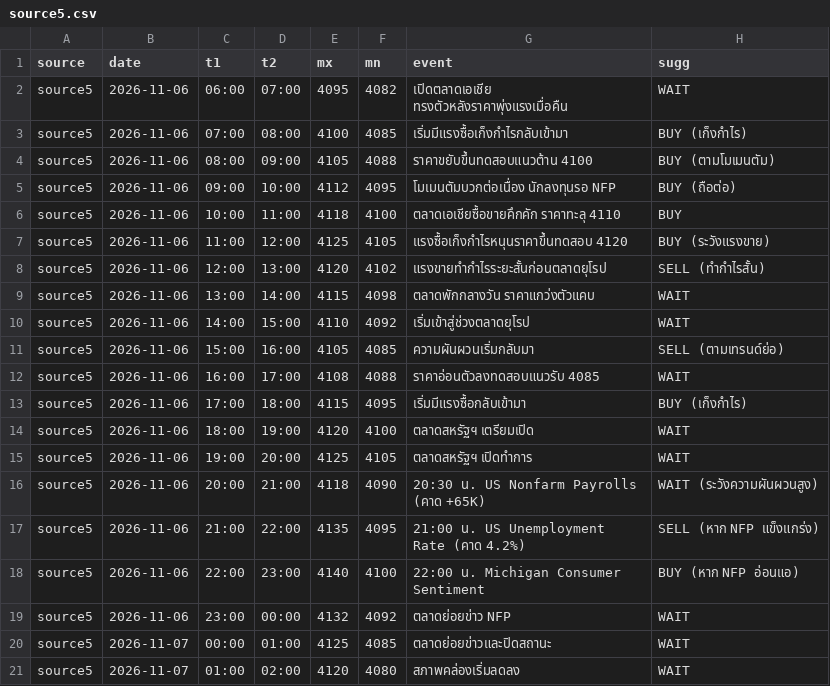
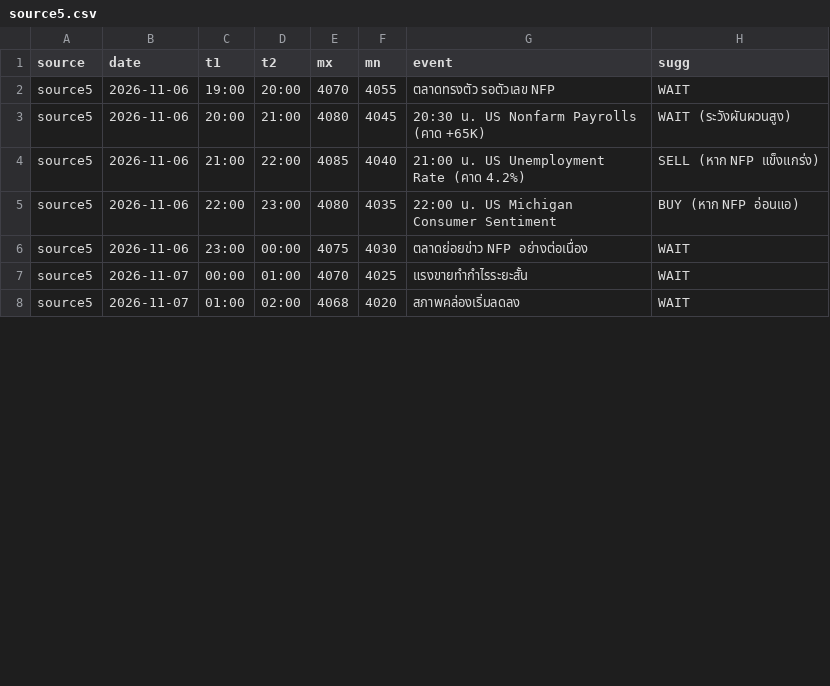
Before and after one commit to seksanta/chart, a CSV file: source5.csv, drawn as a sheet; only a part is shown; the diff covers the shown part only.

```diff
--- a/source5.csv
+++ b/source5.csv
@@ -1,21 +1,8 @@
 source,date,t1,t2,mx,mn,event,sugg
-source5,2026-11-06,06:00,07:00,4095,4082,เปิดตลาดเอเชีย ทรงตัวหลังราคาพุ่งแรงเมื่อคืน,WAIT
-source5,2026-11-06,07:00,08:00,4100,4085,เริ่มมีแรงซื้อเก็งกำไรกลับเข้ามา,BUY (เก็งกำไร)
-source5,2026-11-06,08:00,09:00,4105,4088,ราคาขยับขึ้นทดสอบแนวต้าน 4100,BUY (ตามโมเมนตัม)
-source5,2026-11-06,09:00,10:00,4112,4095,โมเมนตัมบวกต่อเนื่อง นักลงทุนรอ NFP,BUY (ถือต่อ)
-source5,2026-11-06,10:00,11:00,4118,4100,ตลาดเอเชียซื้อขายคึกคัก ราคาทะลุ 4110,BUY
-source5,2026-11-06,11:00,12:00,4125,4105,แรงซื้อเก็งกำไรหนุนราคาขึ้นทดสอบ 4120,BUY (ระวังแรงขาย)
-source5,2026-11-06,12:00,13:00,4120,4102,แรงขายทำกำไรระยะสั้นก่อนตลาดยุโรป,SELL (ทำกำไรสั้น)
-source5,2026-11-06,13:00,14:00,4115,4098,ตลาดพักกลางวัน ราคาแกว่งตัวแคบ,WAIT
-source5,2026-11-06,14:00,15:00,4110,4092,เริ่มเข้าสู่ช่วงตลาดยุโรป,WAIT
-source5,2026-11-06,15:00,16:00,4105,4085,ความผันผวนเริ่มกลับมา,SELL (ตามเทรนด์ย่อ)
-source5,2026-11-06,16:00,17:00,4108,4088,ราคาอ่อนตัวลงทดสอบแนวรับ 4085,WAIT
-source5,2026-11-06,17:00,18:00,4115,4095,เริ่มมีแรงซื้อกลับเข้ามา,BUY (เก็งกำไร)
-source5,2026-11-06,18:00,19:00,4120,4100,ตลาดสหรัฐฯ เตรียมเปิด,WAIT
-source5,2026-11-06,19:00,20:00,4125,4105,ตลาดสหรัฐฯ เปิดทำการ,WAIT
-source5,2026-11-06,20:00,21:00,4118,4090,20:30 น. US Nonfarm Payrolls (คาด +65K),WAIT (ระวังความผันผวนสูง)
-source5,2026-11-06,21:00,22:00,4135,4095,21:00 น. US Unemployment Rate (คาด 4.2%),SELL (หาก NFP แข็งแกร่ง)
-source5,2026-11-06,22:00,23:00,4140,4100,22:00 น. Michigan Consumer Sentiment,BUY (หาก NFP อ่อนแอ)
-source5,2026-11-06,23:00,00:00,4132,4092,ตลาดย่อยข่าว NFP,WAIT
-source5,2026-11-07,00:00,01:00,4125,4085,ตลาดย่อยข่าวและปิดสถานะ,WAIT
-source5,2026-11-07,01:00,02:00,4120,4080,สภาพคล่องเริ่มลดลง,WAIT
+source5,2026-11-06,19:00,20:00,4070,4055,ตลาดทรงตัว รอตัวเลข NFP,WAIT
+source5,2026-11-06,20:00,21:00,4080,4045,20:30 น. US Nonfarm Payrolls (คาด +65K),WAIT (ระวังผันผวนสูง)
+source5,2026-11-06,21:00,22:00,4085,4040,21:00 น. US Unemployment Rate (คาด 4.2%),SELL (หาก NFP แข็งแกร่ง)
+source5,2026-11-06,22:00,23:00,4080,4035,22:00 น. US Michigan Consumer Sentiment,BUY (หาก NFP อ่อนแอ)
+source5,2026-11-06,23:00,00:00,4075,4030,ตลาดย่อยข่าว NFP อย่างต่อเนื่อง,WAIT
+source5,2026-11-07,00:00,01:00,4070,4025,แรงขายทำกำไรระยะสั้น,WAIT
+source5,2026-11-07,01:00,02:00,4068,4020,สภาพคล่องเริ่มลดลง,WAIT
```
Also changed, not shown: 8 edited cells elsewhere in this file, source1.csv, source2.csv, 3 other files.
